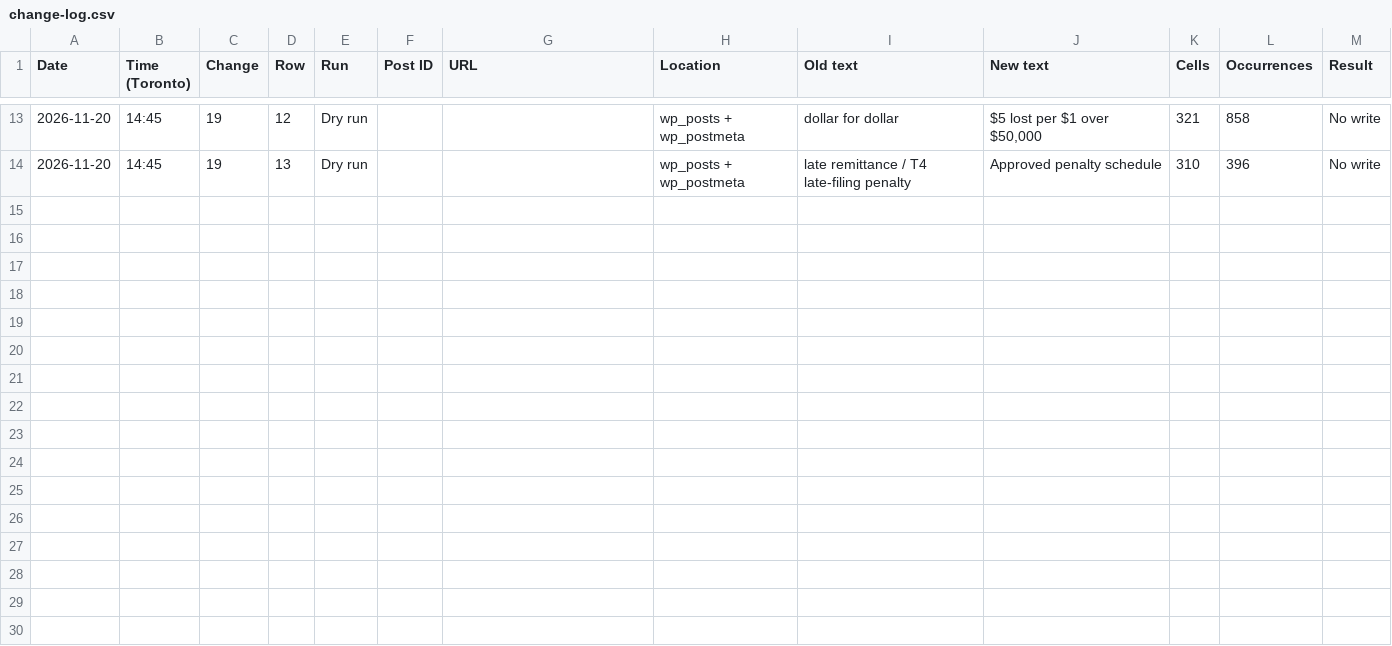
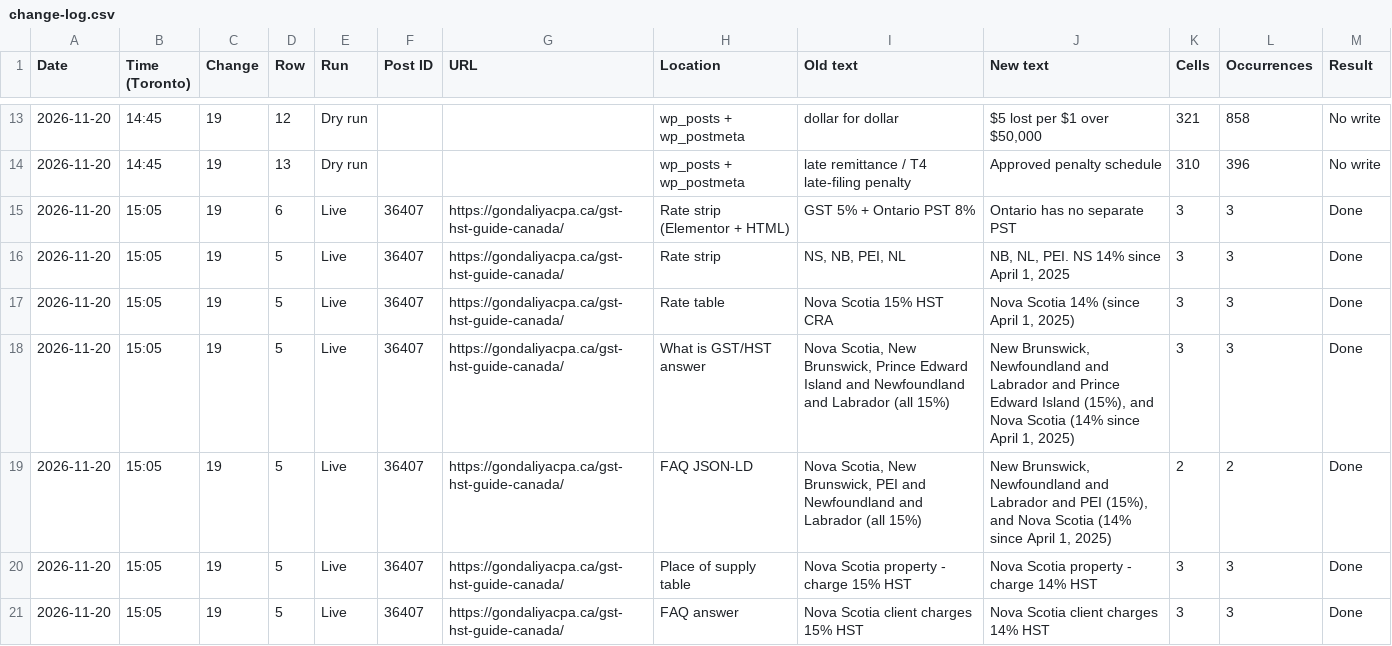
Before and after one commit to navneet-a11y/gondaliyacpa, a CSV file: change-19/change-log.csv, drawn as a sheet; only a part is shown, gaps mark what is left out; the diff covers the shown part only.

```diff
--- a/change-19/change-log.csv
+++ b/change-19/change-log.csv
@@ -14 +14,8 @@ Date,Time (Toronto),Change,Row,Run,Post ID,URL,Location,Old text,New text,Cells,
 2026-11-20,14:45,19,13,Dry run,,,wp_posts + wp_postmeta,late remittance / T4 late-filing penalty,Approved penalty schedule,310,396,No write
+2026-11-20,15:05,19,6,Live,36407,https://gondaliyacpa.ca/gst-hst-guide-canada/,Rate strip (Elementor + HTML),GST 5% + Ontario PST 8%,Ontario has no separate PST,3,3,Done
+2026-11-20,15:05,19,5,Live,36407,https://gondaliyacpa.ca/gst-hst-guide-canada/,Rate strip,"NS, NB, PEI, NL","NB, NL, PEI. NS 14% since April 1, 2025",3,3,Done
+2026-11-20,15:05,19,5,Live,36407,https://gondaliyacpa.ca/gst-hst-guide-canada/,Rate table,Nova Scotia 15% HST CRA,"Nova Scotia 14% (since April 1, 2025)",3,3,Done
+2026-11-20,15:05,19,5,Live,36407,https://gondaliyacpa.ca/gst-hst-guide-canada/,What is GST/HST answer,"Nova Scotia, New Brunswick, Prince Edward Island and Newfoundland and Labrador (all 15%)","New Brunswick, Newfoundland and Labrador and Prince Edward Island (15%), and Nova Scotia (14% since April 1, 2025)",3,3,Done
+2026-11-20,15:05,19,5,Live,36407,https://gondaliyacpa.ca/gst-hst-guide-canada/,FAQ JSON-LD,"Nova Scotia, New Brunswick, PEI and Newfoundland and Labrador (all 15%)","New Brunswick, Newfoundland and Labrador and PEI (15%), and Nova Scotia (14% since April 1, 2025)",2,2,Done
+2026-11-20,15:05,19,5,Live,36407,https://gondaliyacpa.ca/gst-hst-guide-canada/,Place of supply table,Nova Scotia property - charge 15% HST,Nova Scotia property - charge 14% HST,3,3,Done
+2026-11-20,15:05,19,5,Live,36407,https://gondaliyacpa.ca/gst-hst-guide-canada/,FAQ answer,Nova Scotia client charges 15% HST,Nova Scotia client charges 14% HST,3,3,Done
```
Also changed, not shown: 6 added rows elsewhere in this file.
